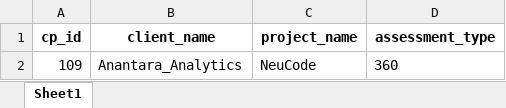
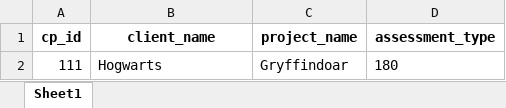
Before and after one commit to NeucodeTalent-com/NeucodeTalent, an Excel workbook: App_Admin/temp/p_assessment_number_df.xlsx, sheet Sheet1, drawn as a sheet; values as stored, in another font and other column widths than the file's, no borders; removed rows and columns are numbered as before the commit, all else as after; the diff names each change by its address in the sheet, - before the commit and + after, or states it on an @@ line.

```diff
--- a/App_Admin/temp/p_assessment_number_df.xlsx (sheet Sheet1)
+++ b/App_Admin/temp/p_assessment_number_df.xlsx (sheet Sheet1)
-row 2: 109 | Anantara_Analytics | NeuCode | 360
+row 2: 111 | Hogwarts | Gryffindoar | 180
```
Also changed, not shown: App_Admin/temp/full_rating_df.xlsx, App_Admin/temp/open_question_df.xlsx, 3 other files.
